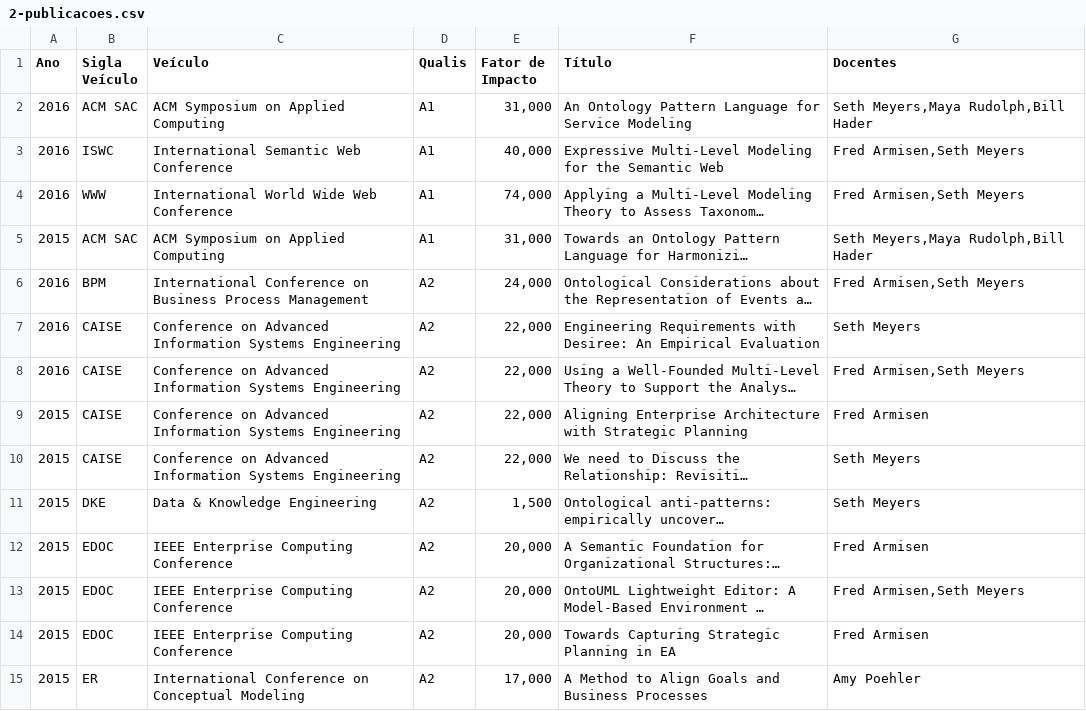
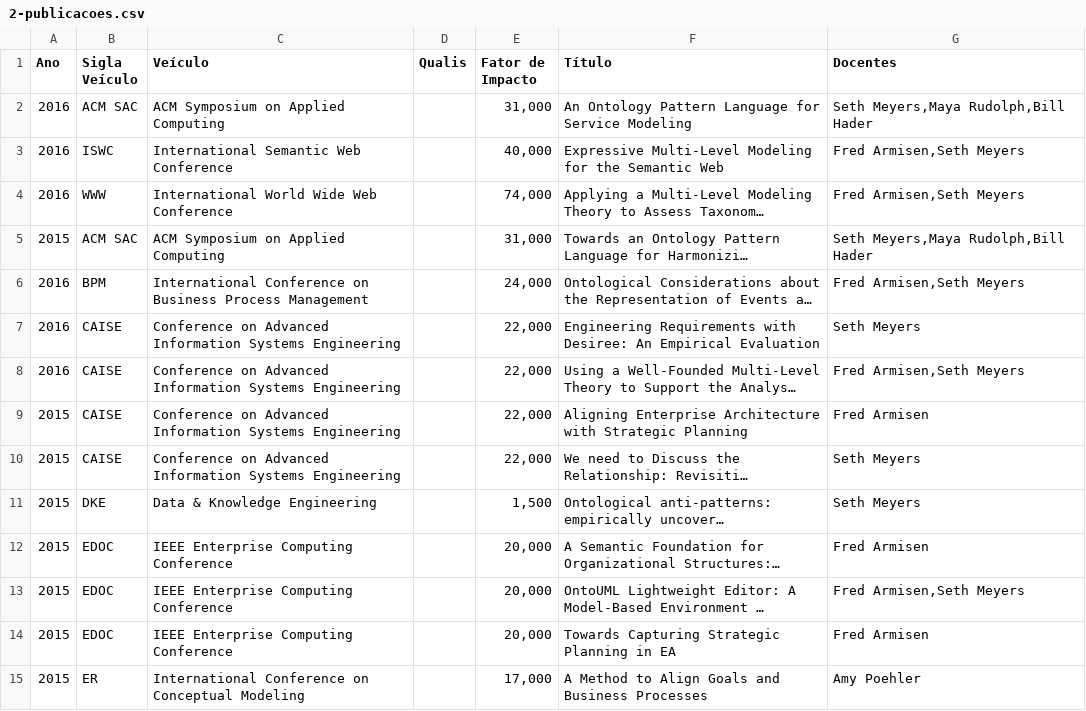
Before and after one commit to Henriquelay/PPGI-system, a CSV file: 2-publicacoes.csv, drawn as a sheet; only a part is shown; long unchanged cells end in …; the diff covers the shown part only; the diff names each change by its address in the sheet, - before the commit and + after, or states it on an @@ line.

```diff
--- a/2-publicacoes.csv
+++ b/2-publicacoes.csv
-D2:D5 (Qualis): A1
+D2:D5 (Qualis): (empty)
-D6:D15 (Qualis): A2
+D6:D15 (Qualis): (empty)
```
Also changed, not shown: 116 edited cells elsewhere in this file, 1-recredenciamento.csv, 16 other files.
